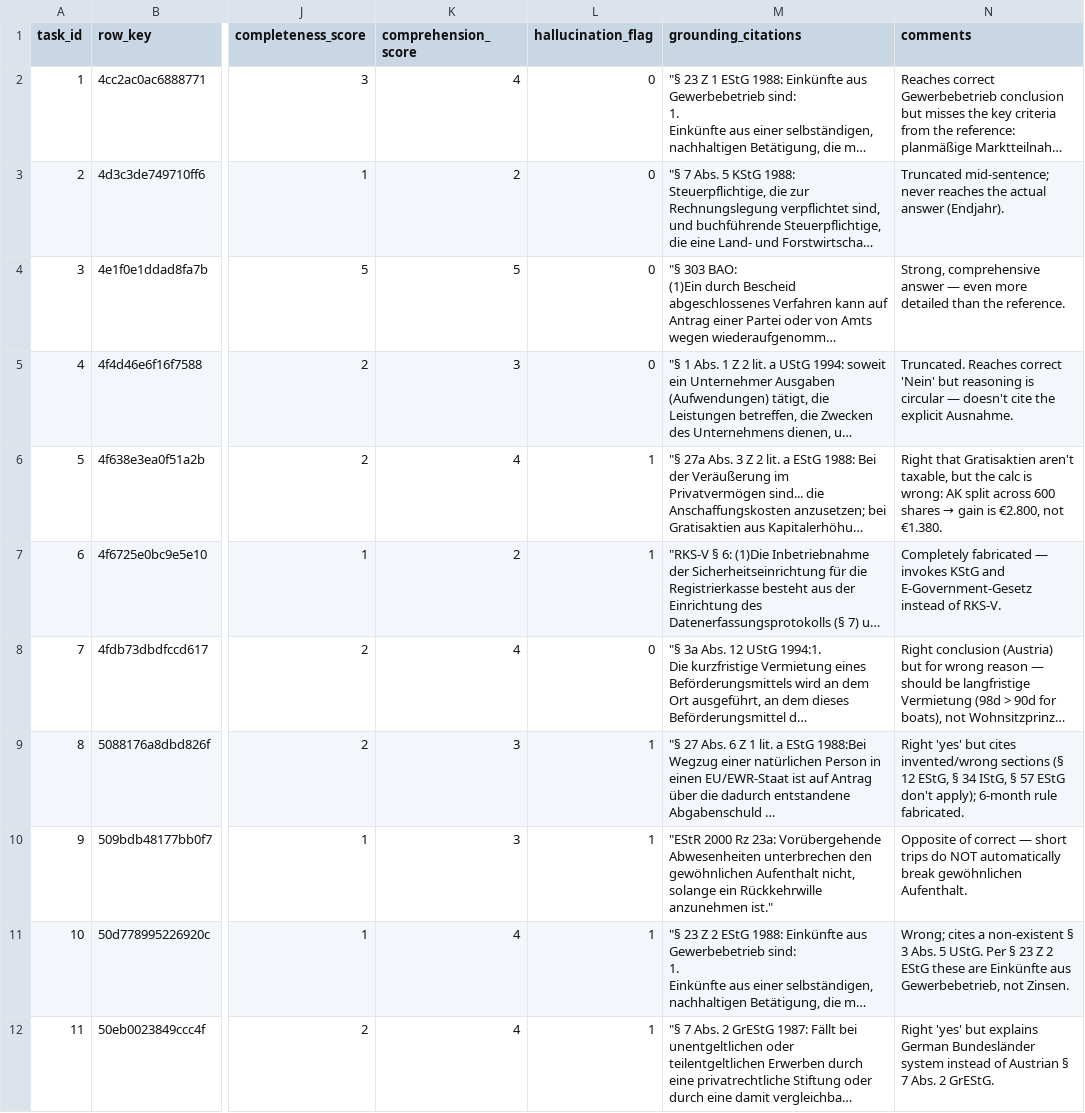
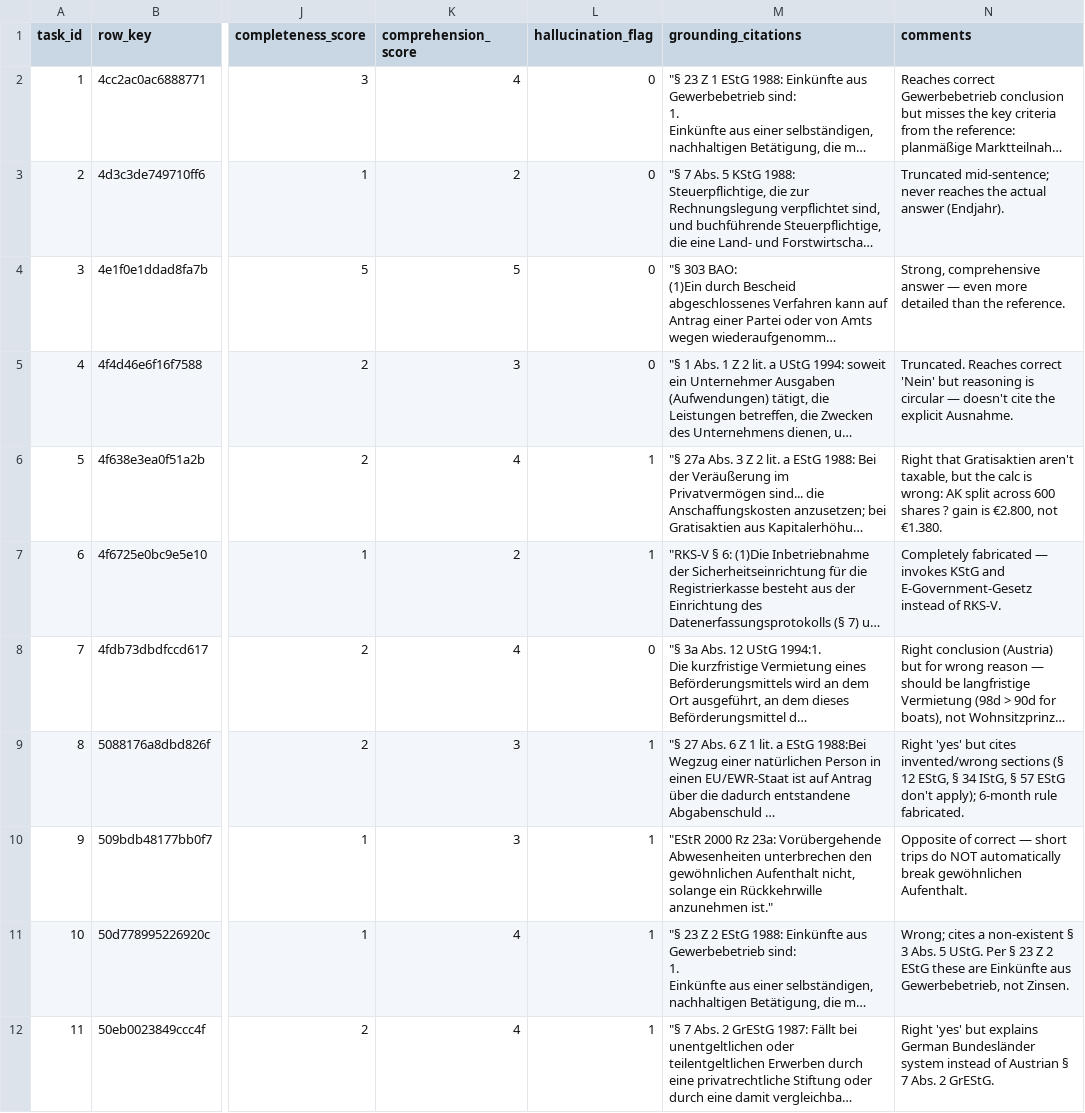
Before and after one commit to svakulenk0/wu-llms-ss26, a CSV file: annotation_task:student_files/student_12222912.csv, drawn as a sheet; only a part is shown, gaps mark what is left out; long unchanged cells end in …; the diff covers the shown part only; the diff names each change by its address in the sheet, - before the commit and + after, or states it on an @@ line.

Commit message:
Add files via upload

```diff
--- a/annotation_task:student_files/student_12222912.csv
+++ b/annotation_task:student_files/student_12222912.csv
@@ N6 (comments): …600 shares → gain is… → …600 shares ? gain is… @@
```
Also changed, not shown: 3 edited cells elsewhere in this file.
